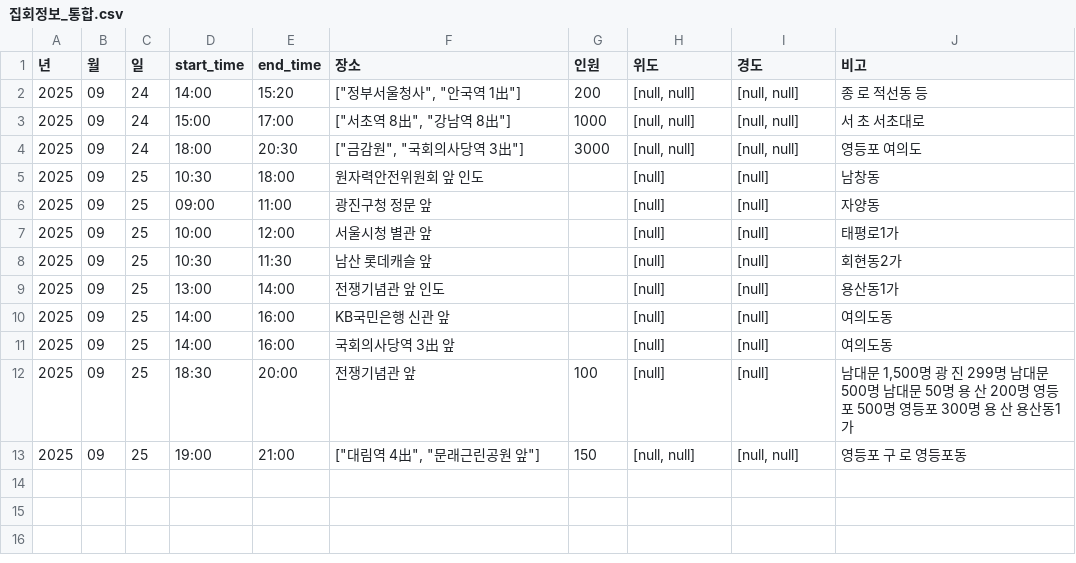
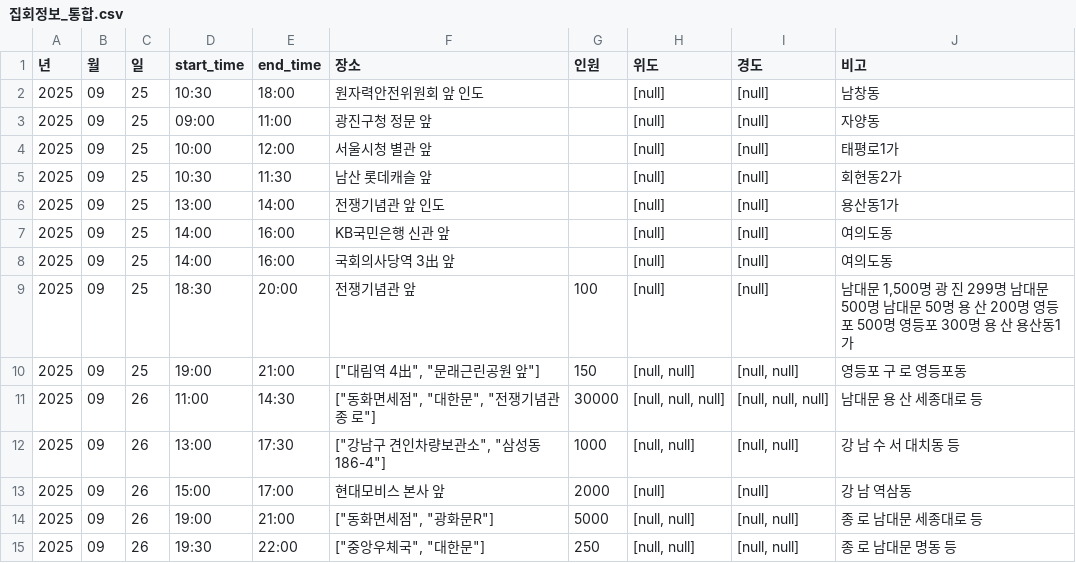
Before and after one commit to MinhaKim02/protest-crawling-database, a CSV file: data/집회정보_통합.csv, drawn as a sheet; removed rows and columns are numbered as before the commit, all else as after; the diff names each change by its address in the sheet, - before the commit and + after, or states it on an @@ line.

```diff
--- a/data/집회정보_통합.csv
+++ b/data/집회정보_통합.csv
-row 2: 2025 | 09 | 24 | 14:00 | 15:20 | ["정부서울청사", "안국역 1出"] | 200 | [null, null] | [null, null] | 종 로 적선동 등
-row 3: 2025 | 09 | 24 | 15:00 | 17:00 | ["서초역 8出", "강남역 8出"] | 1000 | [null, null] | [null, null] | 서 초 서초대로
-row 4: 2025 | 09 | 24 | 18:00 | 20:30 | ["금감원", "국회의사당역 3出"] | 3000 | [null, null] | [null, null] | 영등포 여의도
+row 11: 2025 | 09 | 26 | 11:00 | 14:30 | ["동화면세점", "대한문", "전쟁기념관 종 로"] | 30000 | [null, null, null] | [null, null, null] | 남대문 용 산 세종대로 등
+row 12: 2025 | 09 | 26 | 13:00 | 17:30 | ["강남구 견인차량보관소", "삼성동 186-4"] | 1000 | [null, null] | [null, null] | 강 남 수 서 대치동 등
+row 13: 2025 | 09 | 26 | 15:00 | 17:00 | 현대모비스 본사 앞 | 2000 | [null] | [null] | 강 남 역삼동
+row 14: 2025 | 09 | 26 | 19:00 | 21:00 | ["동화면세점", "광화문R"] | 5000 | [null, null] | [null, null] | 종 로 남대문 세종대로 등
+row 15: 2025 | 09 | 26 | 19:30 | 22:00 | ["중앙우체국", "대한문"] | 250 | [null, null] | [null, null] | 종 로 남대문 명동 등
```
Also changed, not shown: 1 other file.
